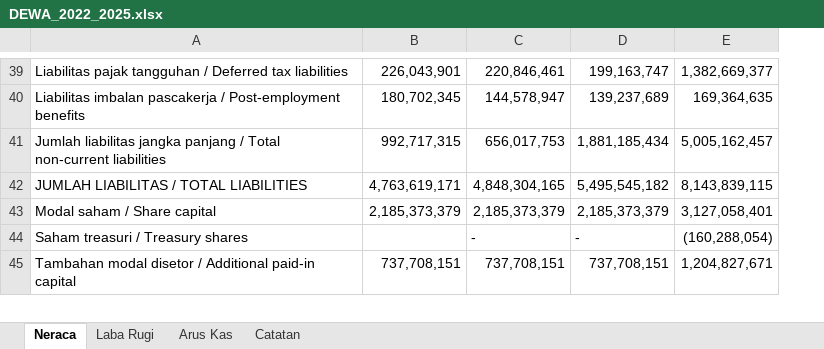
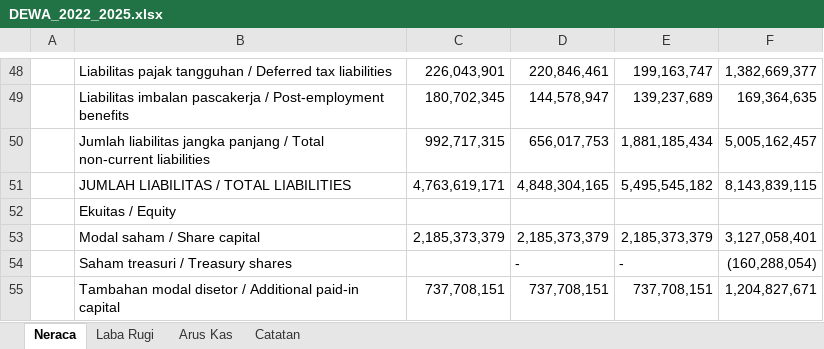
Before and after one commit to KennyUMN/ir3s, an Excel workbook: examples/dewa/DEWA_2022_2025.xlsx, sheet Neraca, drawn as a sheet; only a part is shown, gaps mark what is left out; values as stored, in another font and other column widths than the file's, no cell formats; the diff covers the shown part only; the diff names each change by its address in the sheet, - before the commit and + after, or states it on an @@ line.

```diff
--- a/examples/dewa/DEWA_2022_2025.xlsx (sheet Neraca)
+++ b/examples/dewa/DEWA_2022_2025.xlsx (sheet Neraca)
+column A, empty
+row 52:  | Ekuitas / Equity
```
Also changed, not shown: 10 added rows, 1 removed row and 2 edited cells elsewhere in this sheet, sheet Arus Kas, sheet Laba Rugi, cell formats, 1 other file.
